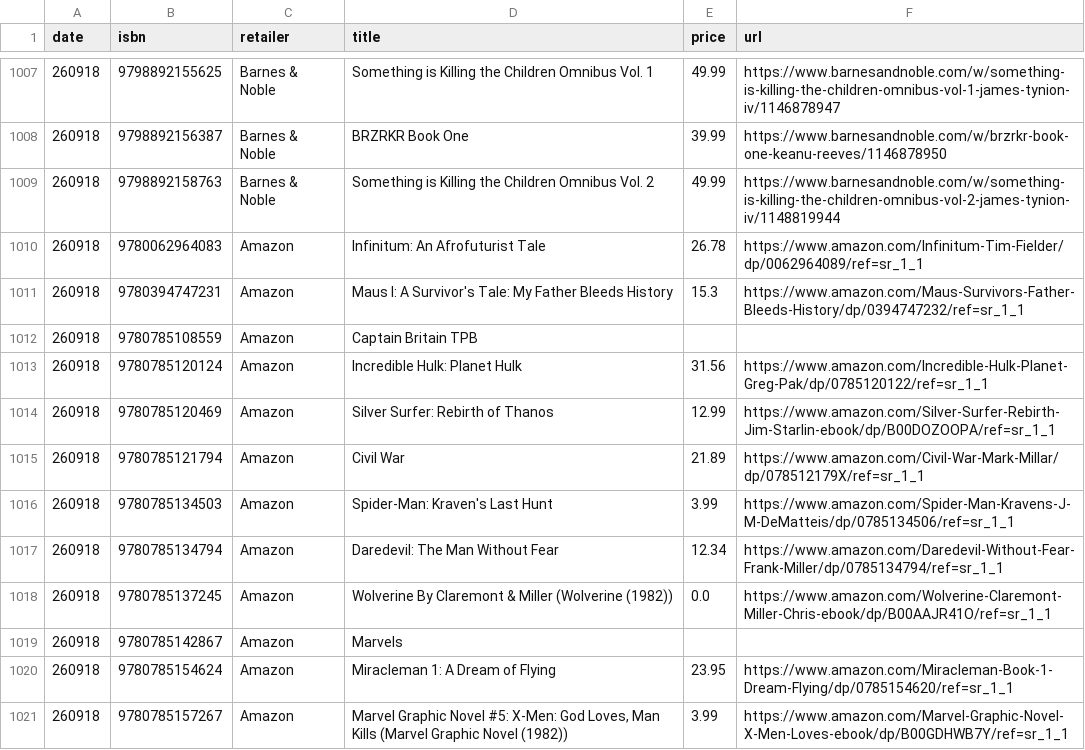
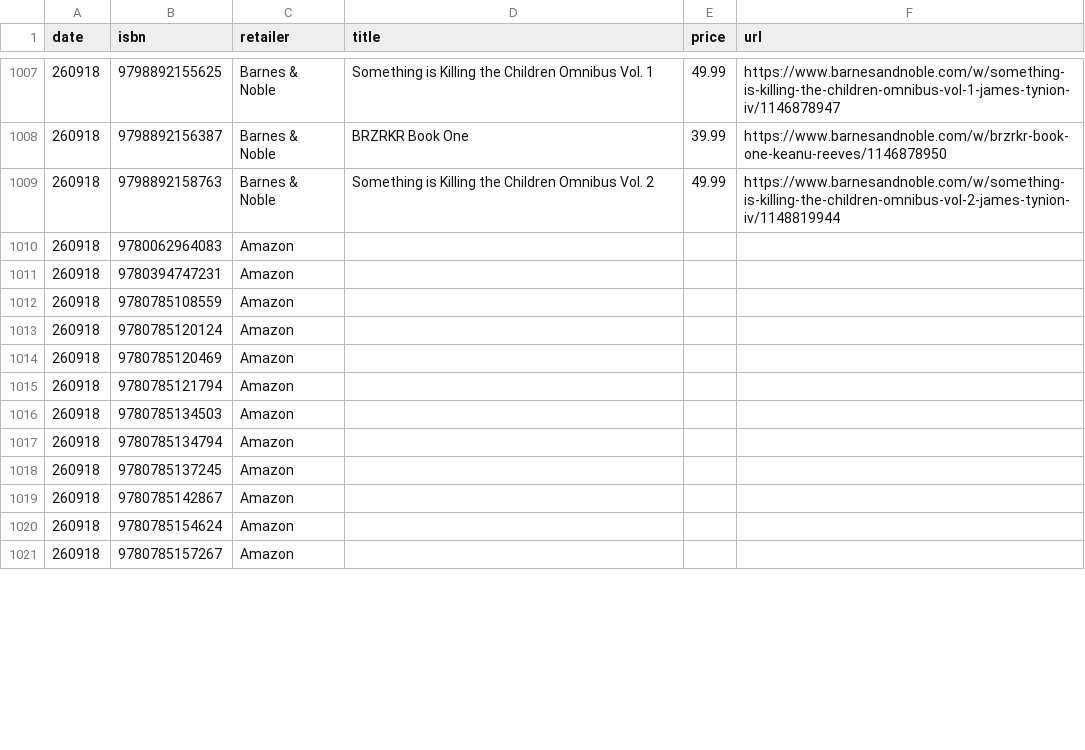
Before and after one commit to grayespinoza/graphic-novel-price-database, a CSV file: prices/prices_260918.csv, drawn as a sheet; only a part is shown, gaps mark what is left out; the diff covers the shown part only.

```diff
--- a/prices/prices_260918.csv
+++ b/prices/prices_260918.csv
@@ -1009,13 +1009,13 @@ date,isbn,retailer,title,price,url
 260918,9798892158763,Barnes & Noble,Something is Killing the Children Omnibus Vol. 2,49.99,https://www.barnesandnoble.com/w/something-is-killing-the-children-omnibus-vol-2-james-tynion-iv/1148819944
-260918,9780062964083,Amazon,Infinitum: An Afrofuturist Tale,26.78,https://www.amazon.com/Infinitum-Tim-Fielder/dp/0062964089/ref=sr_1_1
-260918,9780394747231,Amazon,Maus I: A Survivor's Tale: My Father Bleeds History,15.3,https://www.amazon.com/Maus-Survivors-Father-Bleeds-History/dp/0394747232/ref=sr_1_1
-260918,9780785108559,Amazon,Captain Britain TPB,,
-260918,9780785120124,Amazon,Incredible Hulk: Planet Hulk,31.56,https://www.amazon.com/Incredible-Hulk-Planet-Greg-Pak/dp/0785120122/ref=sr_1_1
-260918,9780785120469,Amazon,Silver Surfer: Rebirth of Thanos,12.99,https://www.amazon.com/Silver-Surfer-Rebirth-Jim-Starlin-ebook/dp/B00DOZOOPA/ref=sr_1_1
-260918,9780785121794,Amazon,Civil War,21.89,https://www.amazon.com/Civil-War-Mark-Millar/dp/078512179X/ref=sr_1_1
-260918,9780785134503,Amazon,Spider-Man: Kraven's Last Hunt,3.99,https://www.amazon.com/Spider-Man-Kravens-J-M-DeMatteis/dp/0785134506/ref=sr_1_1
-260918,9780785134794,Amazon,Daredevil: The Man Without Fear,12.34,https://www.amazon.com/Daredevil-Without-Fear-Frank-Miller/dp/0785134794/ref=sr_1_1
-260918,9780785137245,Amazon,Wolverine By Claremont & Miller (Wolverine (1982)),0.0,https://www.amazon.com/Wolverine-Claremont-Miller-Chris-ebook/dp/B00AAJR41O/ref=sr_1_1
-260918,9780785142867,Amazon,Marvels,,
-260918,9780785154624,Amazon,Miracleman 1: A Dream of Flying,23.95,https://www.amazon.com/Miracleman-Book-1-Dream-Flying/dp/0785154620/ref=sr_1_1
-260918,9780785157267,Amazon,"Marvel Graphic Novel #5: X-Men: God Loves, Man Kills (Marvel Graphic Novel (1982))",3.99,https://www.amazon.com/Marvel-Graphic-Novel-X-Men-Loves-ebook/dp/B00GDHWB7Y/ref=sr_1_1
+260918,9780062964083,Amazon,,,
+260918,9780394747231,Amazon,,,
+260918,9780785108559,Amazon,,,
+260918,9780785120124,Amazon,,,
+260918,9780785120469,Amazon,,,
+260918,9780785121794,Amazon,,,
+260918,9780785134503,Amazon,,,
+260918,9780785134794,Amazon,,,
+260918,9780785137245,Amazon,,,
+260918,9780785142867,Amazon,,,
+260918,9780785154624,Amazon,,,
+260918,9780785157267,Amazon,,,
```
Also changed, not shown: 43 edited cells elsewhere in this file.
